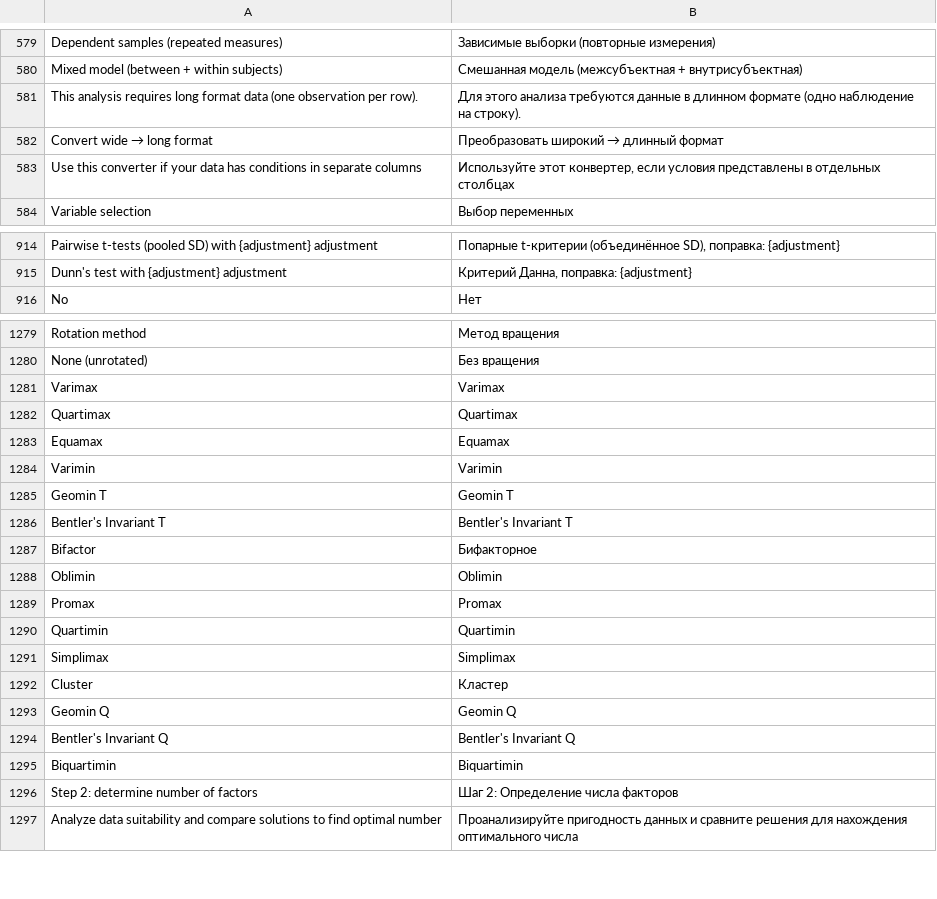
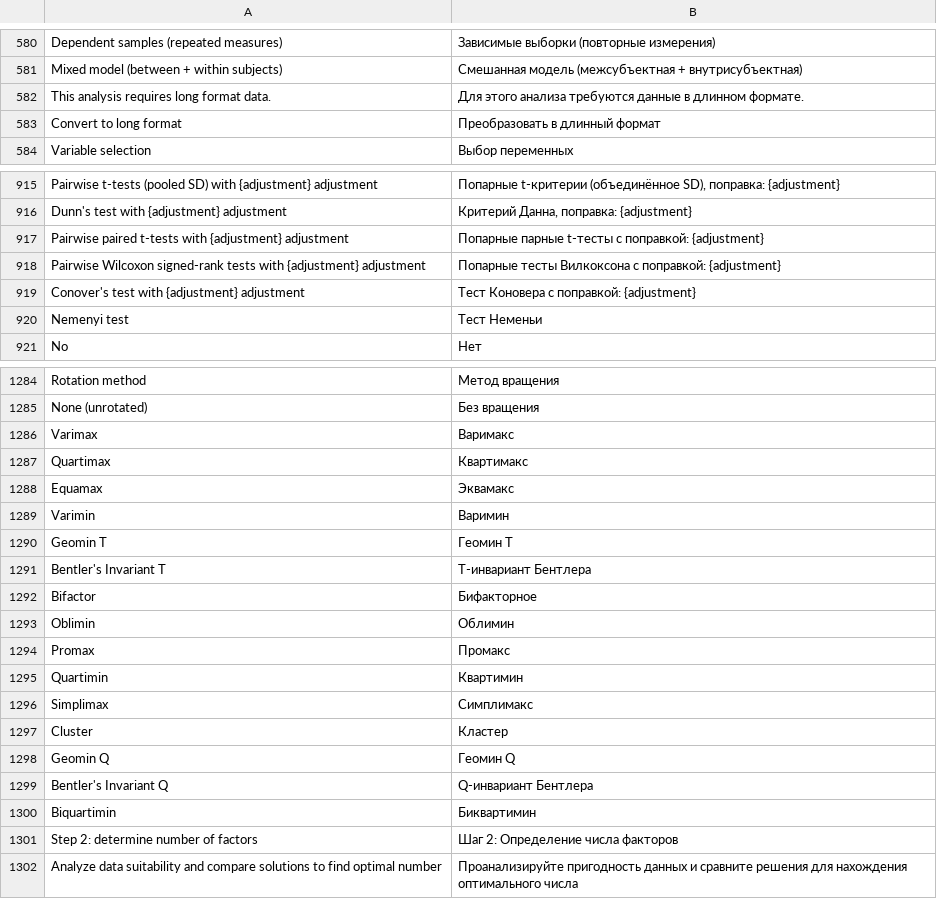
Before and after one commit to Forevener/DataSuite2-Translation, a TSV file: ru.tsv, drawn as a sheet; only a part is shown, gaps mark what is left out; the diff covers the shown part only.

Commit message:
Minor updates for Russian translation

```diff
--- a/ru.tsv
+++ b/ru.tsv
@@ -580,5 +581,4 @@ Dependent samples (repeated measures)	Зависимые выборки (пов
 Mixed model (between + within subjects)	Смешанная модель (межсубъектная + внутрисубъектная)
-This analysis requires long format data (one observation per row).	Для этого анализа требуются данные в длинном формате (одно наблюдение на строку).
-Convert wide → long format	Преобразовать широкий → длинный формат
-Use this converter if your data has conditions in separate columns	Используйте этот конвертер, если условия представлены в отдельных столбцах
+This analysis requires long format data.	Для этого анализа требуются данные в длинном формате.
+Convert to long format	Преобразовать в длинный формат
 Variable selection	Выбор переменных
@@ -915,2 +916,6 @@ Pairwise t-tests (pooled SD) with {adjustment} adjustment	Попарные t-к
 Dunn's test with {adjustment} adjustment	Критерий Данна, поправка: {adjustment}
+Pairwise paired t-tests with {adjustment} adjustment	Попарные парные t-тесты с поправкой: {adjustment}
+Pairwise Wilcoxon signed-rank tests with {adjustment} adjustment	Попарные тесты Вилкоксона с поправкой: {adjustment}
+Conover's test with {adjustment} adjustment	Тест Коновера с поправкой: {adjustment}
+Nemenyi test	Тест Нeменьи
 No	Нет
@@ -1280,17 +1285,17 @@ Rotation method	Метод вращения
 None (unrotated)	Без вращения
-Varimax	Varimax
-Quartimax	Quartimax
-Equamax	Equamax
-Varimin	Varimin
-Geomin T	Geomin T
-Bentler's Invariant T	Bentler's Invariant T
+Varimax	Варимакс
+Quartimax	Квартимакс
+Equamax	Эквамакс
+Varimin	Варимин
+Geomin T	Геомин T
+Bentler's Invariant T	T-инвариант Бентлера
 Bifactor	Бифакторное
-Oblimin	Oblimin
-Promax	Promax
-Quartimin	Quartimin
-Simplimax	Simplimax
+Oblimin	Облимин
+Promax	Промакс
+Quartimin	Квартимин
+Simplimax	Симплимакс
 Cluster	Кластер
-Geomin Q	Geomin Q
-Bentler's Invariant Q	Bentler's Invariant Q
-Biquartimin	Biquartimin
+Geomin Q	Геомин Q
+Bentler's Invariant Q	Q-инвариант Бентлера
+Biquartimin	Биквартимин
 Step 2: determine number of factors	Шаг 2: Определение числа факторов
```
Also changed, not shown: 6 added rows, 4 removed rows, 10 moved rows and 7 edited cells elsewhere in this file.
